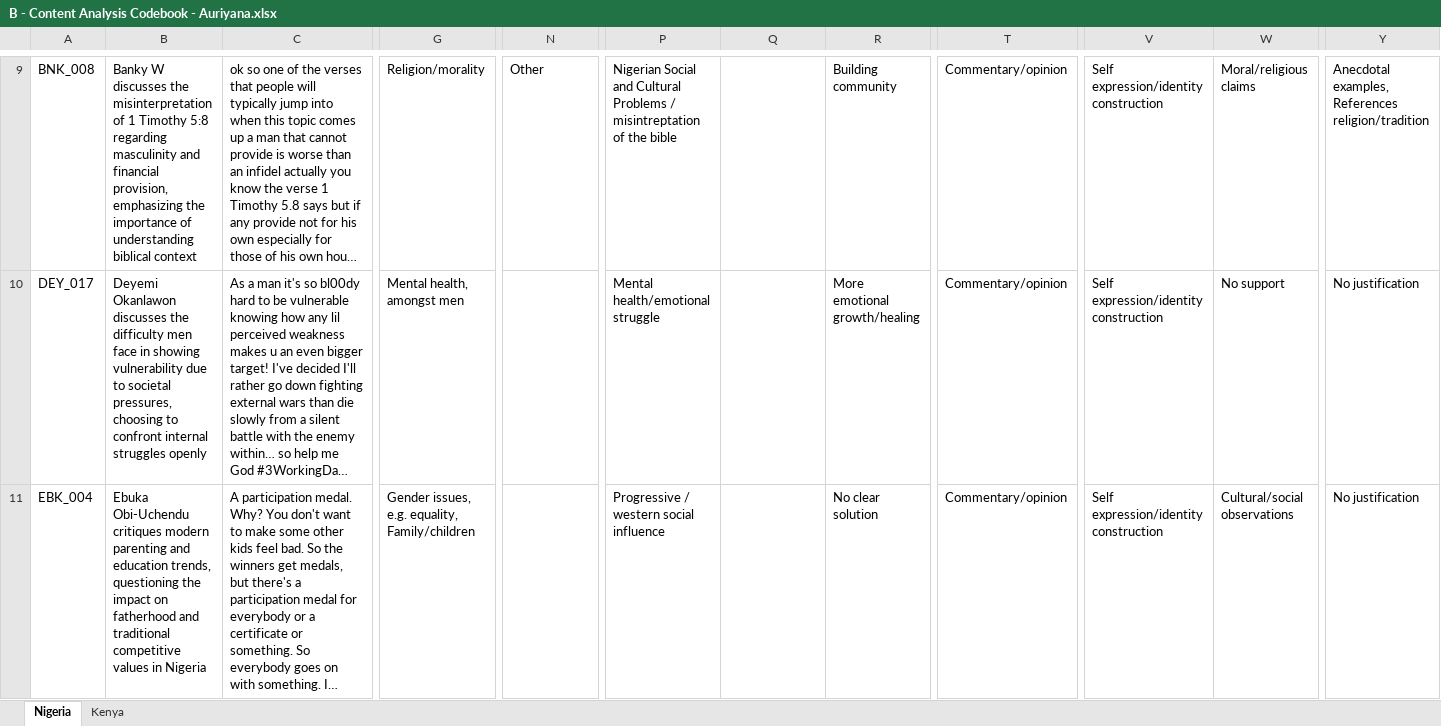
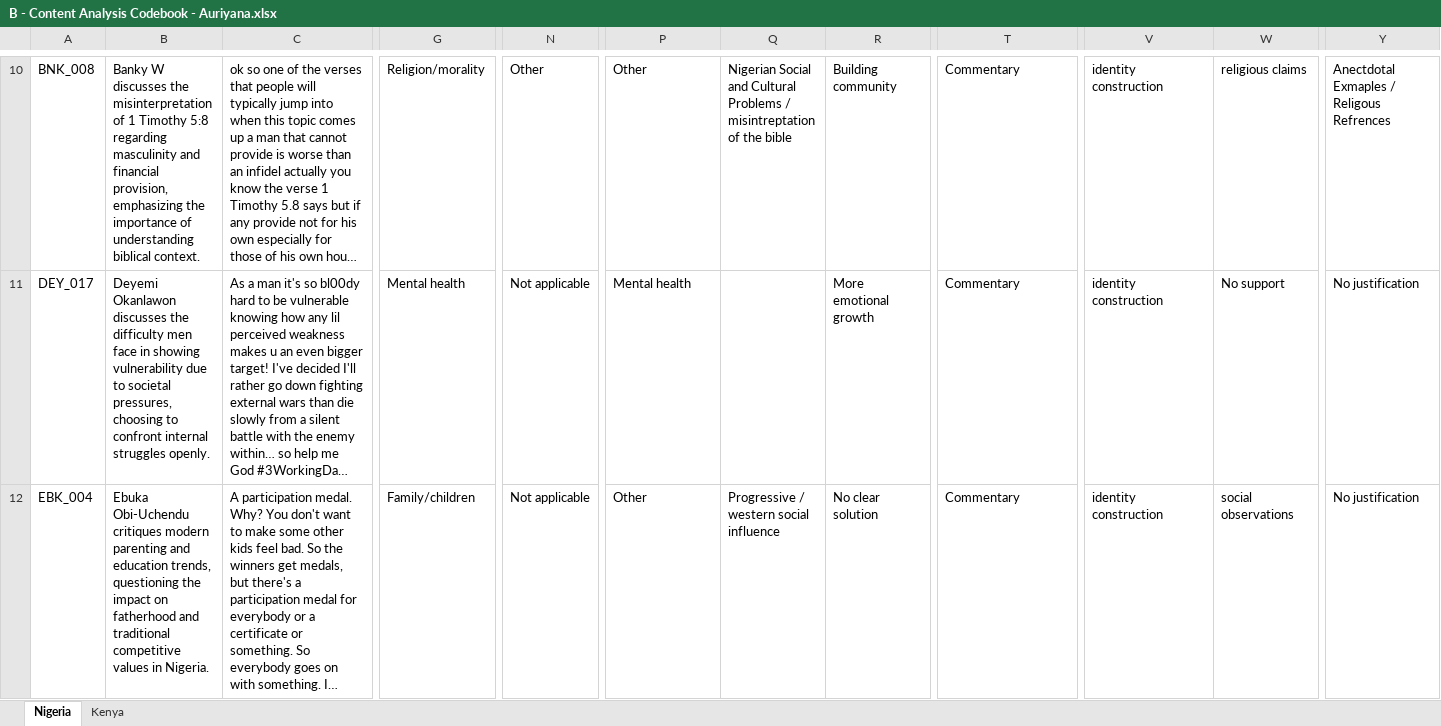
Before and after one commit to sushildalavi/Gates-Manfluencer-Project, an Excel workbook: Codebooks/Human Codebooks/Content Analysis Codebooks/B - Content Analysis Codebook - Auriyana.xlsx, sheet Nigeria, drawn as a sheet; only a part is shown, gaps mark what is left out; long unchanged cells end in …; values as stored, in another font and other column widths than the file's, no cell formats; addresses are those after the commit; the diff covers the shown part only; the diff names each change by its address in the sheet, - before the commit and + after, or states it on an @@ line.

```diff
--- a/Codebooks/Human Codebooks/Content Analysis Codebooks/B - Content Analysis Codebook - Auriyana.xlsx (sheet Nigeria)
+++ b/Codebooks/Human Codebooks/Content Analysis Codebooks/B - Content Analysis Codebook - Auriyana.xlsx (sheet Nigeria)
-B10: …understanding biblical context
+B10: …understanding biblical context.
-P10: Nigerian Social and Cultural Problems / misintreptation of the bible
+P10: Other
-Q10: (empty)
+Q10: Nigerian Social and Cultural Problems / misintreptation of the bible
-T10:T12: Commentary/opinion
+T10:T12: Commentary
-V10:V12: Self expression/identity construction
+V10:V12: identity construction
-W10: Moral/religious claims
+W10: religious claims
-Y10: Anecdotal examples, References religion/tradition
+Y10: Anectdotal Exmaples / Religous Refrences
-B11: …internal struggles openly
+B11: …internal struggles openly.
-G11: Mental health, amongst men
+G11: Mental health
-N11:N12: (empty)
+N11:N12: Not applicable
-P11: Mental health/emotional struggle
+P11: Mental health
-R11: More emotional growth/healing
+R11: More emotional growth
-B12: …values in Nigeria
+B12: …values in Nigeria.
-G12: Gender issues, e.g. equality, Family/children
+G12: Family/children
-P12: Progressive / western social influence
+P12: Other
-Q12: (empty)
+Q12: Progressive / western social influence
-W12: Cultural/social observations
+W12: social observations
```
Also changed, not shown: 5 added rows and 239 edited cells elsewhere in this sheet, sheet Kenya, cell formats, Codebooks/Human Codebooks/Content Analysis Codebooks/A - Content Analysis Codebook - Adanna.xlsx, Codebooks/Human Codebooks/Content Analysis Codebooks/C - Content Analysis Codebook - Kally.xlsx, 3 other files.
